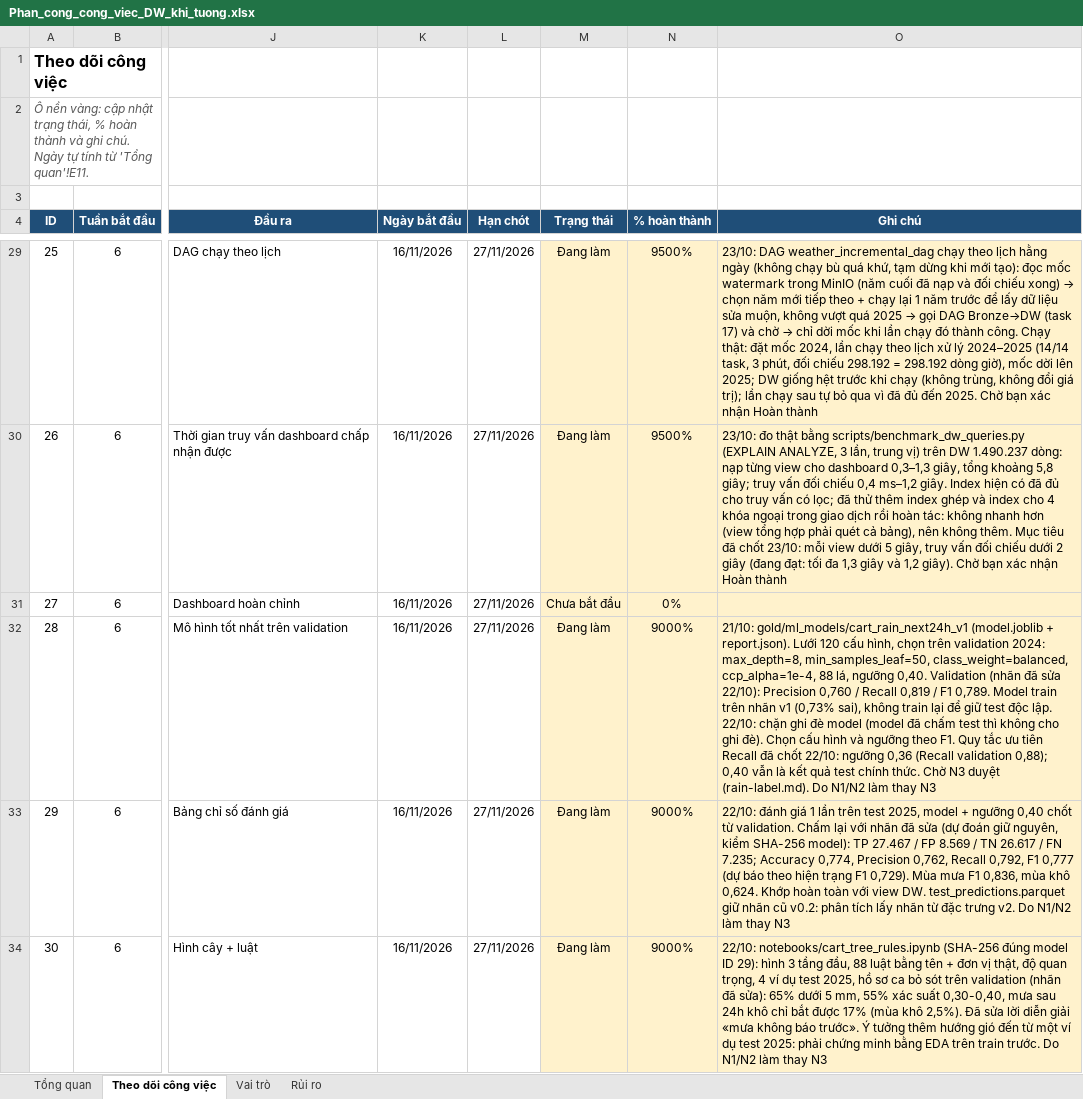
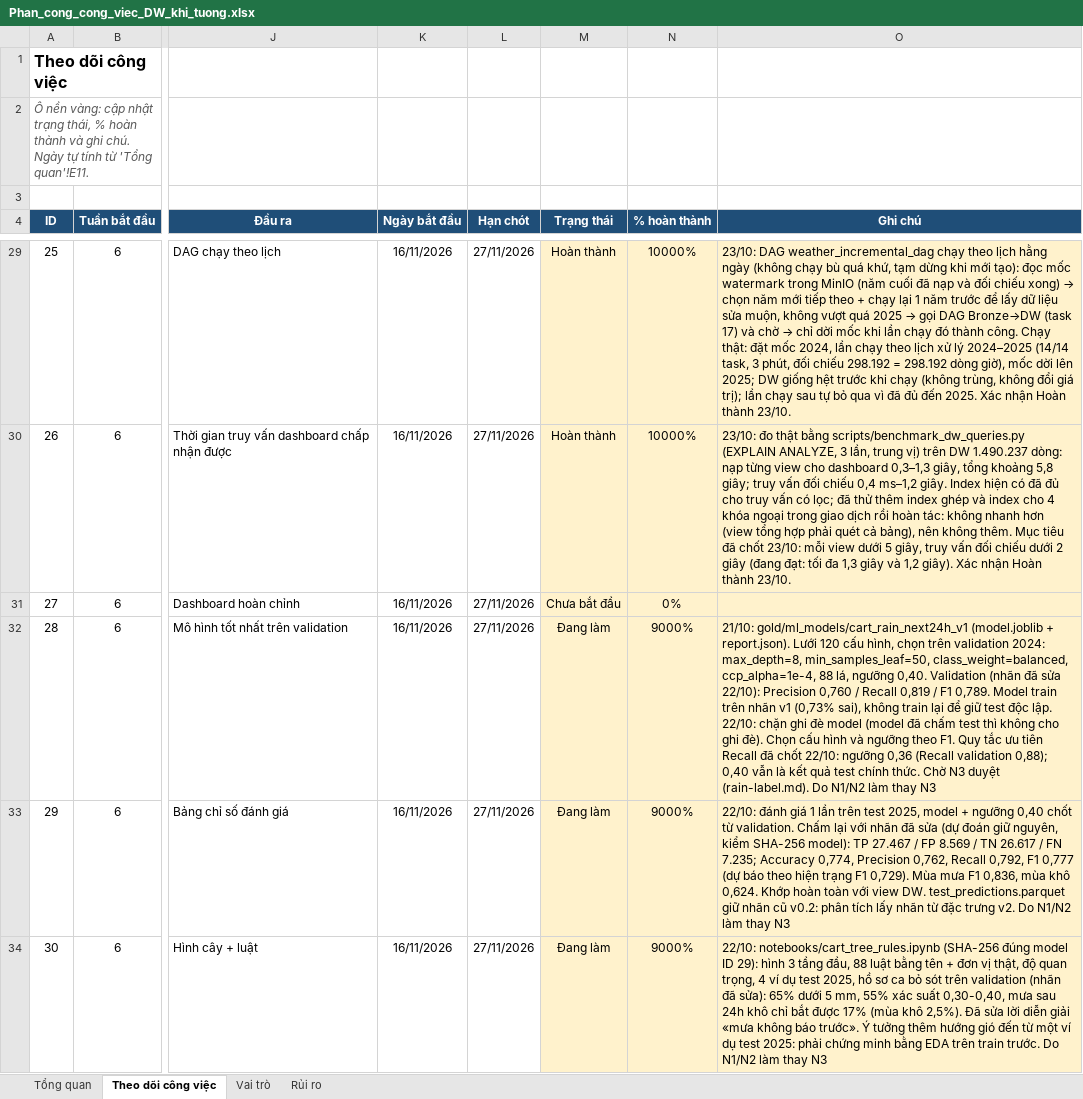
Before and after one commit to congdtptit/vietnam-weather-data-warehouse, an Excel workbook: Phan_cong_cong_viec_DW_khi_tuong.xlsx, sheet Theo dõi công việc, drawn as a sheet; only a part is shown, gaps mark what is left out; values as stored, in another font and other column widths than the file's, no borders; charts and pictures and conditional formats not drawn; the diff covers the shown part only; the diff names each change by its address in the sheet, - before the commit and + after, or states it on an @@ line.

```diff
--- a/Phan_cong_cong_viec_DW_khi_tuong.xlsx (sheet Theo dõi công việc)
+++ b/Phan_cong_cong_viec_DW_khi_tuong.xlsx (sheet Theo dõi công việc)
-M29:M30 (Trạng thái): Đang làm
+M29:M30 (Trạng thái): Hoàn thành
-N29:N30 (% hoàn thành): 9500%
+N29:N30 (% hoàn thành): 10000%
-O29 (Ghi chú): …đến 2025. Chờ bạn xác nhận Hoàn thành
+O29 (Ghi chú): …đến 2025. Xác nhận Hoàn thành 23/10.
-O30 (Ghi chú): …1,2 giây). Chờ bạn xác nhận Hoàn thành
+O30 (Ghi chú): …1,2 giây). Xác nhận Hoàn thành 23/10.
```
Also changed, not shown: 60 edited cells elsewhere in this sheet, 1 other file.
